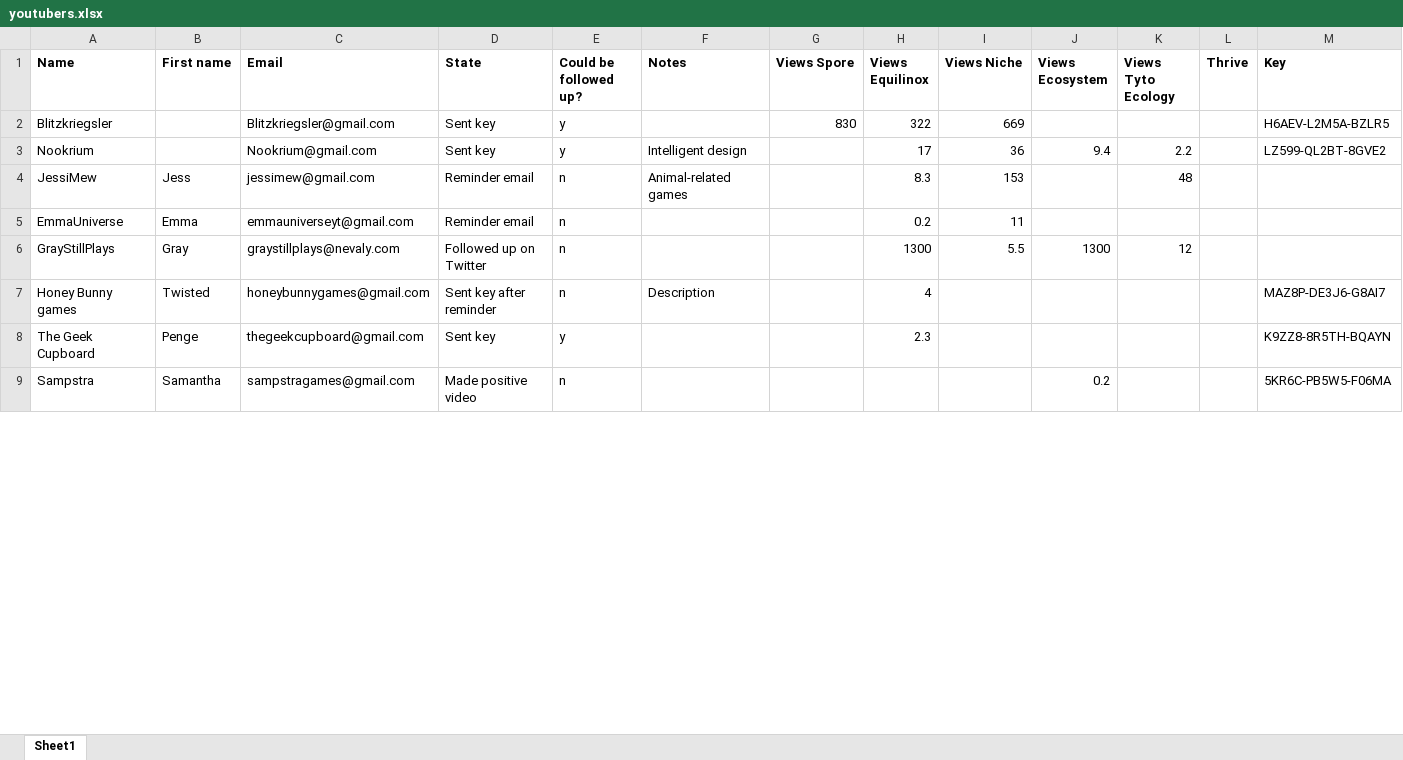
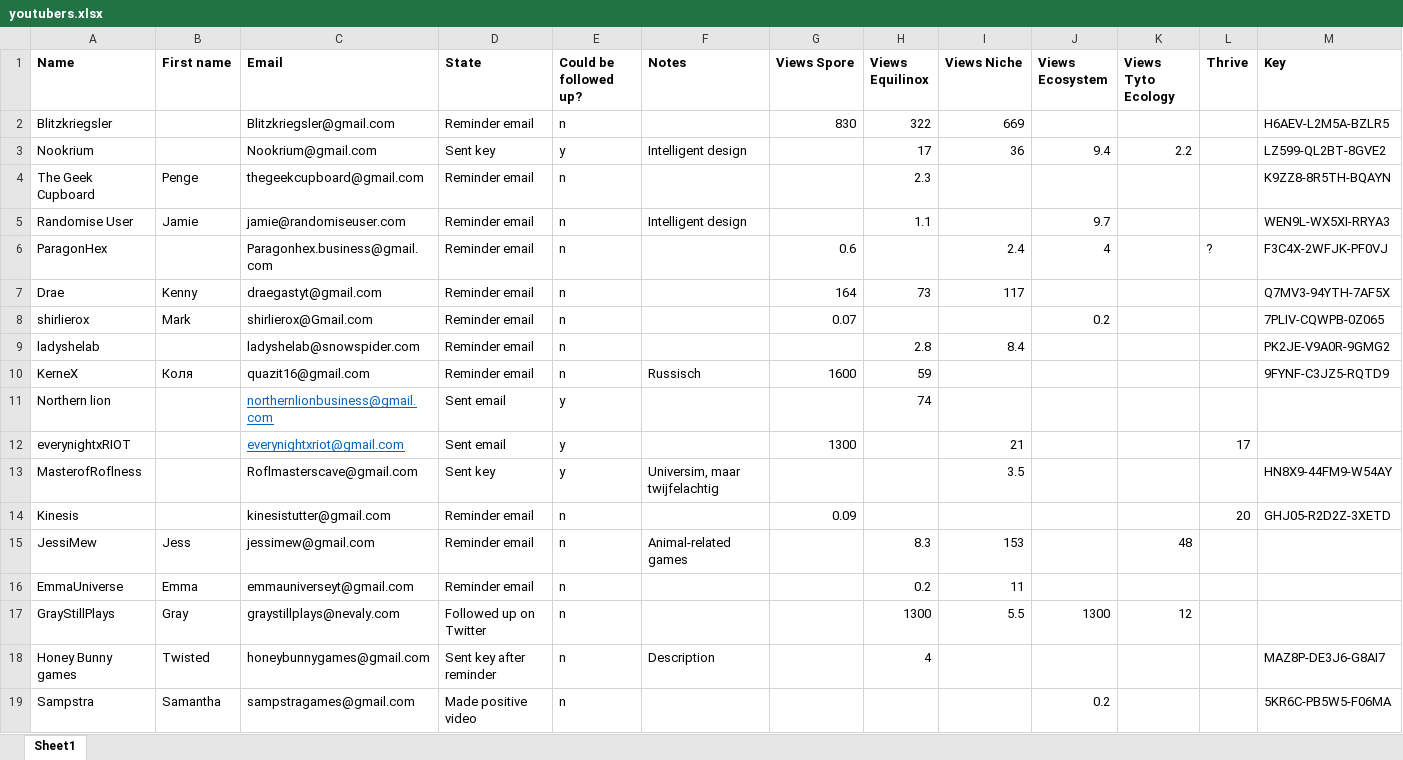
Before and after one commit to Woseseltops/thesapling-website, an Excel workbook: youtubers.xlsx, sheet Sheet1, drawn as a sheet; only a part is shown; values as stored, in another font and other column widths than the file's, no borders; removed rows and columns are numbered as before the commit, all else as after; the diff covers the shown part only; the diff names each change by its address in the sheet, - before the commit and + after, or states it on an @@ line.

Commit message:
Followed up Youtubers

```diff
--- a/youtubers.xlsx (sheet Sheet1)
+++ b/youtubers.xlsx (sheet Sheet1)
-D2 (State): Sent key
+D2 (State): Reminder email
-E2 (Could be followed up?): y
+E2 (Could be followed up?): n
+row 4: The Geek Cupboard | Penge | thegeekcupboard@gmail.com | Reminder email | n |  |  | 2.3 |  |  |  |  | K9ZZ8-8R5TH-BQAYN
+row 5: Randomise User | Jamie | jamie@randomiseuser.com | Reminder email | n | Intelligent design |  | 1.1 |  | 9.7 |  |  | WEN9L-WX5XI-RRYA3
+row 6: ParagonHex |  | Paragonhex.business@gmail.com | Reminder email | n |  | 0.6 |  | 2.4 | 4 |  | ? | F3C4X-2WFJK-PF0VJ
+row 7: Drae | Kenny | draegastyt@gmail.com | Reminder email | n |  | 164 | 73 | 117 |  |  |  | Q7MV3-94YTH-7AF5X
+row 8: shirlierox | Mark | shirlierox@Gmail.com | Reminder email | n |  | 0.07 |  |  | 0.2 |  |  | 7PLIV-CQWPB-0Z065
+row 9: ladyshelab |  | ladyshelab@snowspider.com | Reminder email | n |  |  | 2.8 | 8.4 |  |  |  | PK2JE-V9A0R-9GMG2
+row 10: KerneX | Коля | quazit16@gmail.com | Reminder email | n | Russisch | 1600 | 59 |  |  |  |  | 9FYNF-C3JZ5-RQTD9
@@ row 24 moved to row 11: Northern lion @@
@@ row 25 moved to row 12: everynightxRIOT @@
@@ row 30 moved to row 13: MasterofRoflness @@
+row 14: Kinesis |  | kinesistutter@gmail.com | Reminder email | n |  | 0.09 |  |  |  |  | 20 | GHJ05-R2D2Z-3XETD
-row 8: The Geek Cupboard | Penge | thegeekcupboard@gmail.com | Sent key | y |  |  | 2.3 |  |  |  |  | K9ZZ8-8R5TH-BQAYN
```
Also changed, not shown: 7 removed rows elsewhere in this sheet, 1 other file.
